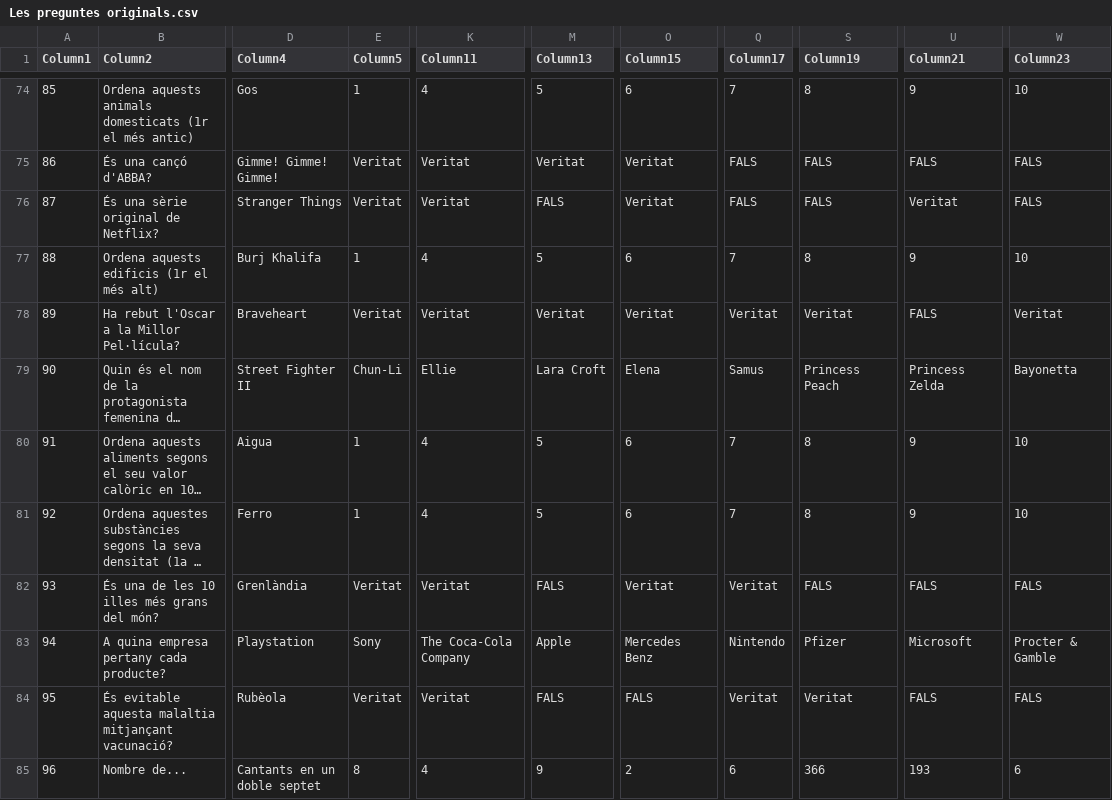
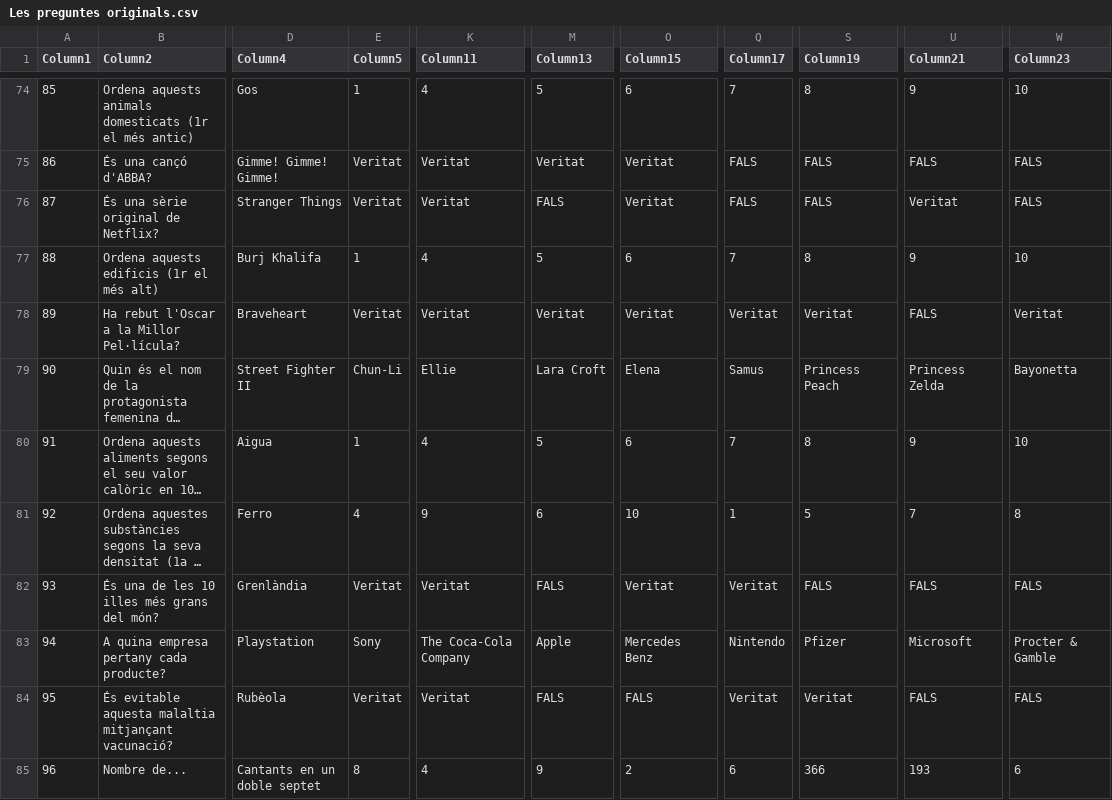
Before and after one commit to xaviUAB/smart10, a CSV file: dades/Les preguntes originals.csv, drawn as a sheet; only a part is shown, gaps mark what is left out; long unchanged cells end in …; the diff names each change by its address in the sheet, - before the commit and + after, or states it on an @@ line.

Commit message:
Add files via upload

```diff
--- a/dades/Les preguntes originals.csv
+++ b/dades/Les preguntes originals.csv
-E81 (Column5): 1
+E81 (Column5): 4
-K81 (Column11): 4
+K81 (Column11): 9
-M81 (Column13): 5
+M81 (Column13): 6
-O81 (Column15): 6
+O81 (Column15): 10
-Q81 (Column17): 7
+Q81 (Column17): 1
-S81 (Column19): 8
+S81 (Column19): 5
-U81 (Column21): 9
+U81 (Column21): 7
-W81 (Column23): 10
+W81 (Column23): 8
```
